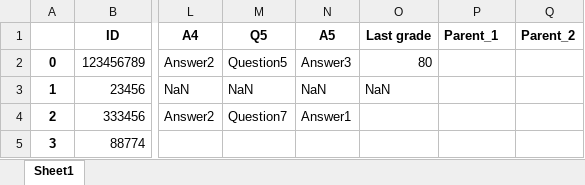
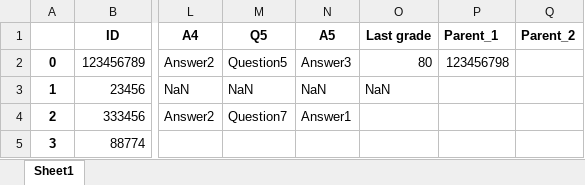
Before and after one commit to amit9530/Stark_Industries, an Excel workbook: Player_db.xlsx, sheet Sheet1, drawn as a sheet; only a part is shown, gaps mark what is left out; values as stored, in another font and other column widths than the file's, no borders; the diff names each change by its address in the sheet, - before the commit and + after, or states it on an @@ line.

```diff
--- a/Player_db.xlsx (sheet Sheet1)
+++ b/Player_db.xlsx (sheet Sheet1)
-P2 (Parent_1): (empty)
+P2 (Parent_1): 123456798
```
Also changed, not shown: Users_db.xlsx, 1 other file.
